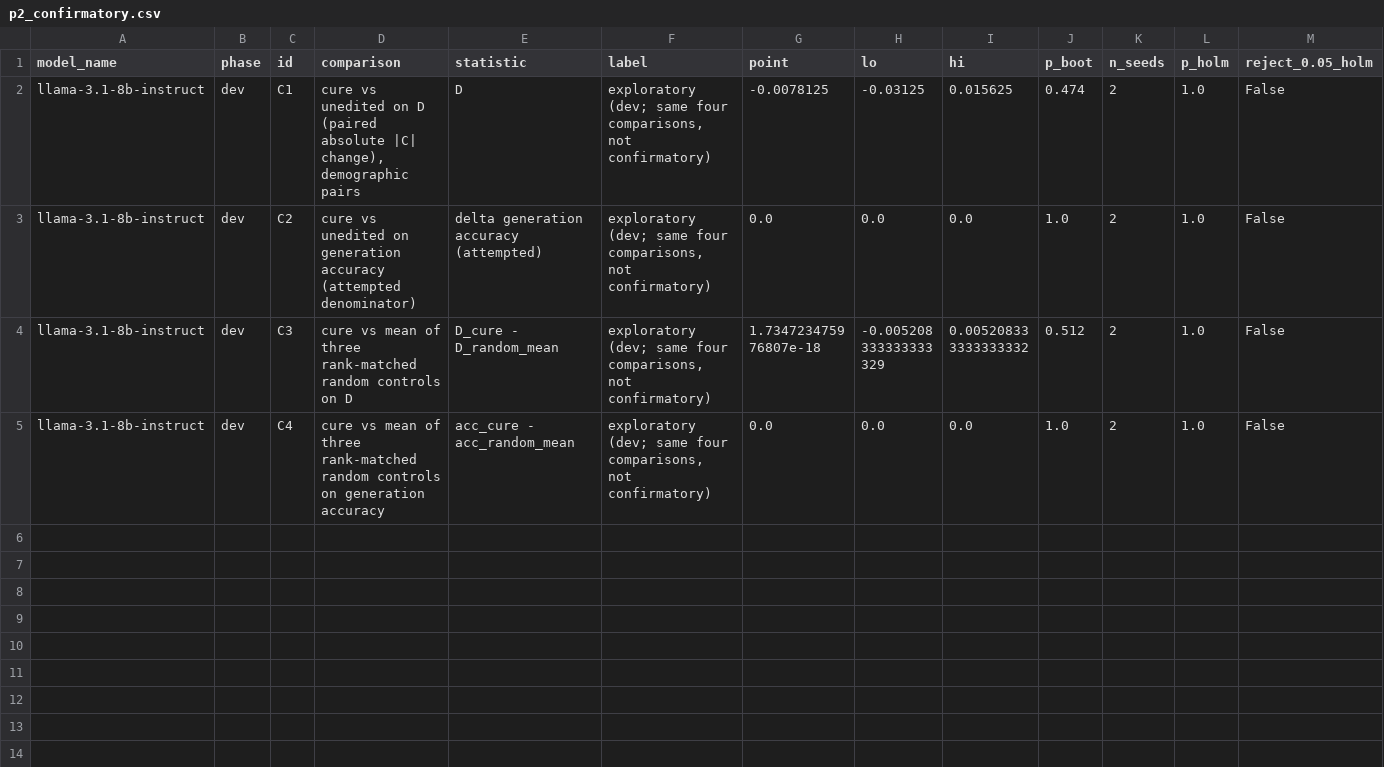
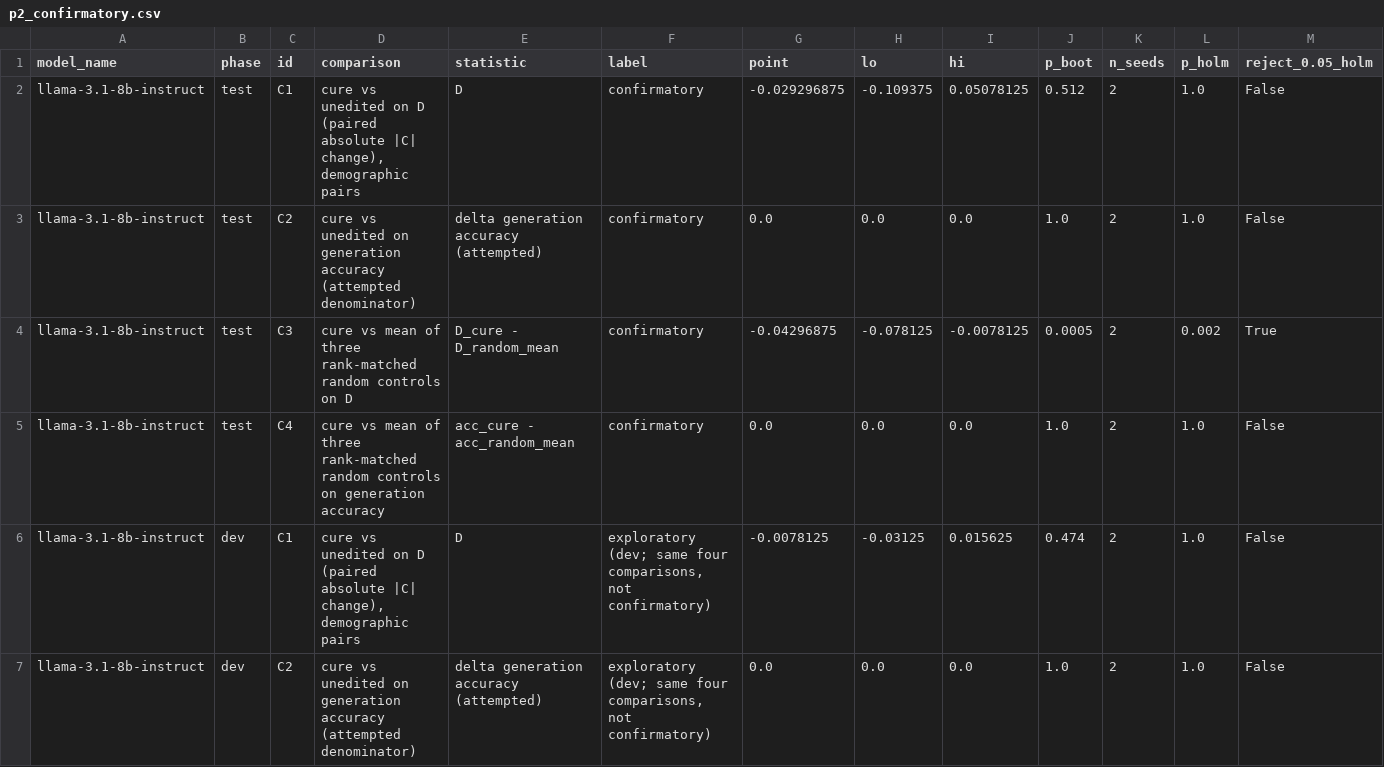
Before and after one commit to DevDaring/Cure_Audit_Benchmark, a CSV file: Code/CURE/results/v2_smoke_llama-3.1-8b-instruct/p2_confirmatory.csv, drawn as a sheet; only a part is shown; the shorter side is filled out with more unchanged rows.

Commit message:
ext-results[llama-3.1-8b-instruct]: [smoke] P2 test

```diff
--- a/Code/CURE/results/v2_smoke_llama-3.1-8b-instruct/p2_confirmatory.csv
+++ b/Code/CURE/results/v2_smoke_llama-3.1-8b-instruct/p2_confirmatory.csv
@@ -1,2 +1,6 @@
 model_name,phase,id,comparison,statistic,label,point,lo,hi,p_boot,n_seeds,p_holm,reject_0.05_holm
+llama-3.1-8b-instruct,test,C1,"cure vs unedited on D (paired absolute |C| change), demographic pairs",D,confirmatory,-0.029296875,-0.109375,0.05078125,0.512,2,1.0,False
+llama-3.1-8b-instruct,test,C2,cure vs unedited on generation accuracy (attempted denominator),delta generation accuracy (attempted),confirmatory,0.0,0.0,0.0,1.0,2,1.0,False
+llama-3.1-8b-instruct,test,C3,cure vs mean of three rank-matched random controls on D,D_cure - D_random_mean,confirmatory,-0.04296875,-0.078125,-0.0078125,0.0005,2,0.002,True
+llama-3.1-8b-instruct,test,C4,cure vs mean of three rank-matched random controls on generation accuracy,acc_cure - acc_random_mean,confirmatory,0.0,0.0,0.0,1.0,2,1.0,False
 llama-3.1-8b-instruct,dev,C1,"cure vs unedited on D (paired absolute |C| change), demographic pairs",D,"exploratory (dev; same four comparisons, not confirmatory)",-0.0078125,-0.03125,0.015625,0.474,2,1.0,False
```
Also changed, not shown: 4 other files.
